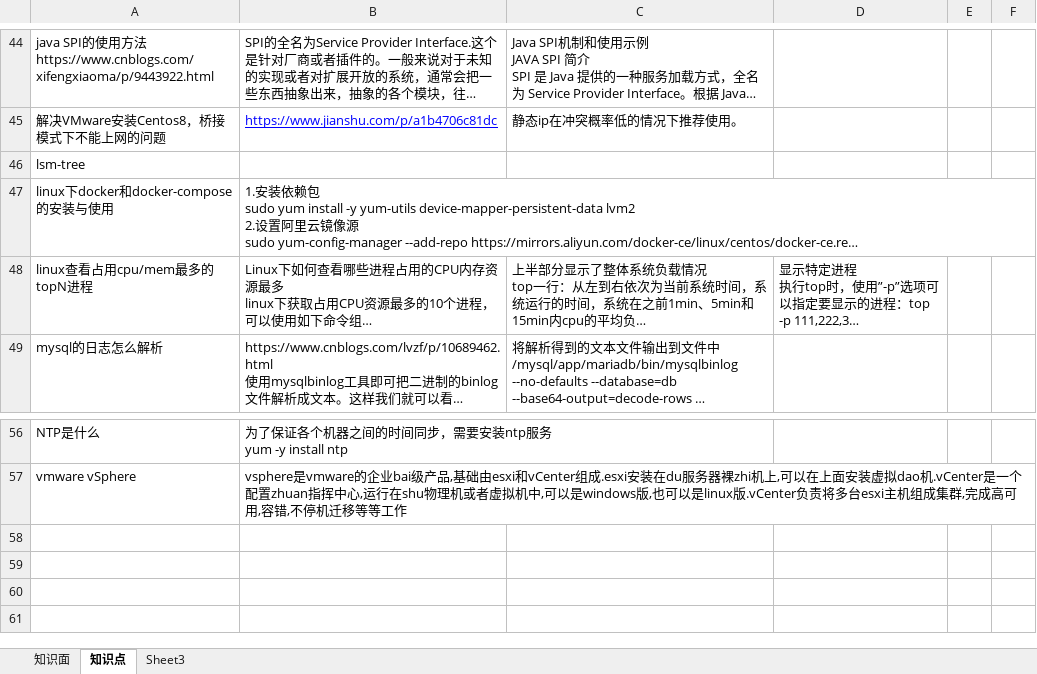
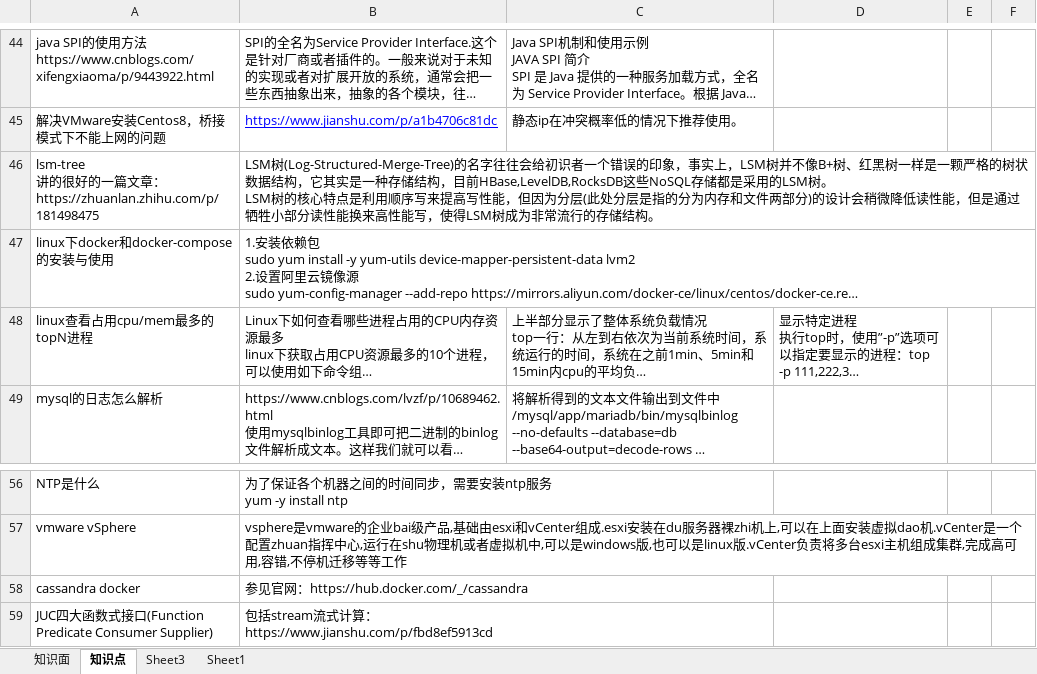
Before and after one commit to monkey123123/concurrentproject, an Excel workbook: reference/Q&A.xlsx, sheet 知识点, drawn as a sheet; only a part is shown, gaps mark what is left out; long unchanged cells end in …; values as stored, in another font and other column widths than the file's, no borders; removed rows and columns are numbered as before the commit, all else as after; ↵ is a line break in a cell; the diff names each change by its address in the sheet, - before the commit and + after, or states it on an @@ line.

Commit message:
增加cassandra docker脚本

```diff
--- a/reference/Q&A.xlsx (sheet 知识点)
+++ b/reference/Q&A.xlsx (sheet 知识点)
+sheet tab: Sheet1
-row 46: lsm-tree
+row 46: lsm-tree ↵ 讲的很好的一篇文章：https://zhuanlan.zhihu.com/p/181498475 | LSM树(Log-Structured-Merge-Tree)的名字往往会给初识者一个错误的印象，事实上，LSM树并不像B+树、红黑树一样是一颗严格的树状数据结构，它其实是一种存储结构，目前HBase,LevelDB,RocksDB这些NoSQL存储都是采用的LSM树。 ↵ LSM树的核心特点是利用顺序写来提高写性能，但因为分层(此处分层是指的分为内存和文件两部分)的设计会稍微降低读性能，但是通过牺牲小部分读性能换来高性能写，使得LSM树成为非常流行的存储结构。
+row 58: cassandra docker | 参见官网：https://hub.docker.com/_/cassandra
+row 59: JUC四大函数式接口(Function Predicate Consumer Supplier) | 包括stream流式计算： ↵ https://www.jianshu.com/p/fbd8ef5913cd
```
Also changed, not shown: 5 other files.
